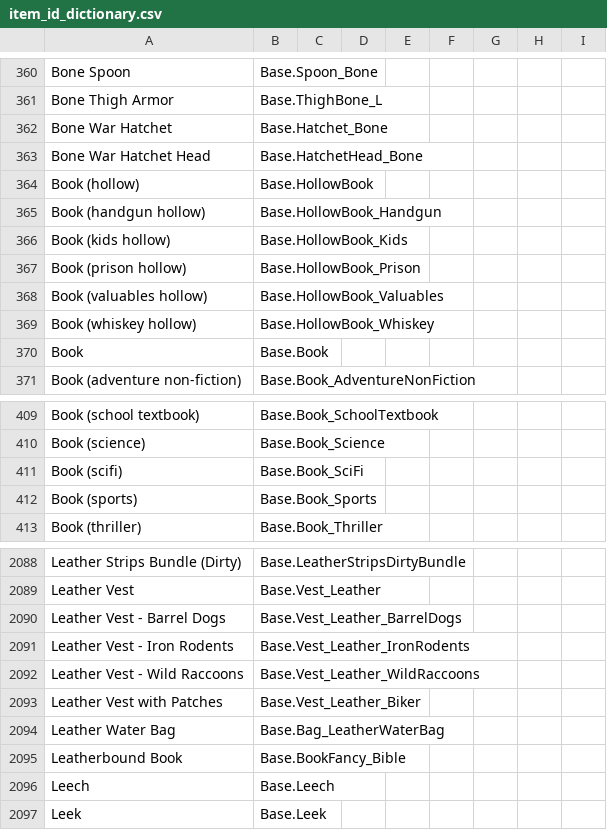
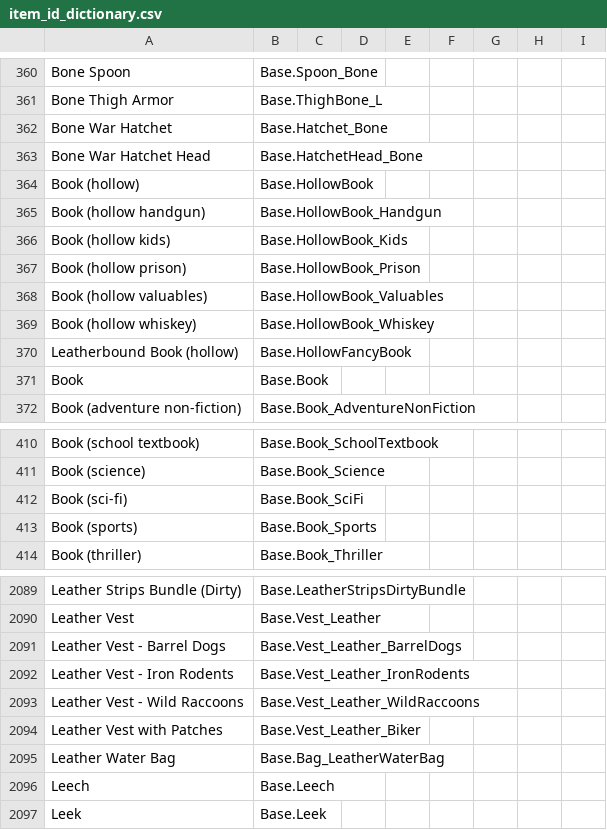
Before and after one commit to Vaileasys/pz-wiki_parser, a CSV file: resources/item_id_dictionary.csv, drawn as a sheet; only a part is shown, gaps mark what is left out.

```diff
--- a/resources/item_id_dictionary.csv
+++ b/resources/item_id_dictionary.csv
@@ -364,7 +364,8 @@ Bone War Hatchet Head,Base.HatchetHead_Bone,,,,,,,,
 Book (hollow),Base.HollowBook,,,,,,,,
-Book (handgun hollow),Base.HollowBook_Handgun,,,,,,,,
-Book (kids hollow),Base.HollowBook_Kids,,,,,,,,
-Book (prison hollow),Base.HollowBook_Prison,,,,,,,,
-Book (valuables hollow),Base.HollowBook_Valuables,,,,,,,,
-Book (whiskey hollow),Base.HollowBook_Whiskey,,,,,,,,
+Book (hollow handgun),Base.HollowBook_Handgun,,,,,,,,
+Book (hollow kids),Base.HollowBook_Kids,,,,,,,,
+Book (hollow prison),Base.HollowBook_Prison,,,,,,,,
+Book (hollow valuables),Base.HollowBook_Valuables,,,,,,,,
+Book (hollow whiskey),Base.HollowBook_Whiskey,,,,,,,,
+Leatherbound Book (hollow),Base.HollowFancyBook,,,,,,,,
 Book,Base.Book,,,,,,,,
@@ -410,3 +411,3 @@ Book (school textbook),Base.Book_SchoolTextbook,,,,,,,,
 Book (science),Base.Book_Science,,,,,,,,
-Book (scifi),Base.Book_SciFi,,,,,,,,
+Book (sci-fi),Base.Book_SciFi,,,,,,,,
 Book (sports),Base.Book_Sports,,,,,,,,
@@ -2094,3 +2095,2 @@ Leather Vest with Patches,Base.Vest_Leather_Biker,,,,,,,,
 Leather Water Bag,Base.Bag_LeatherWaterBag,,,,,,,,
-Leatherbound Book,Base.BookFancy_Bible,,,,,,,,
 Leech,Base.Leech,,,,,,,,
```
Also changed, not shown: 1 other file.
